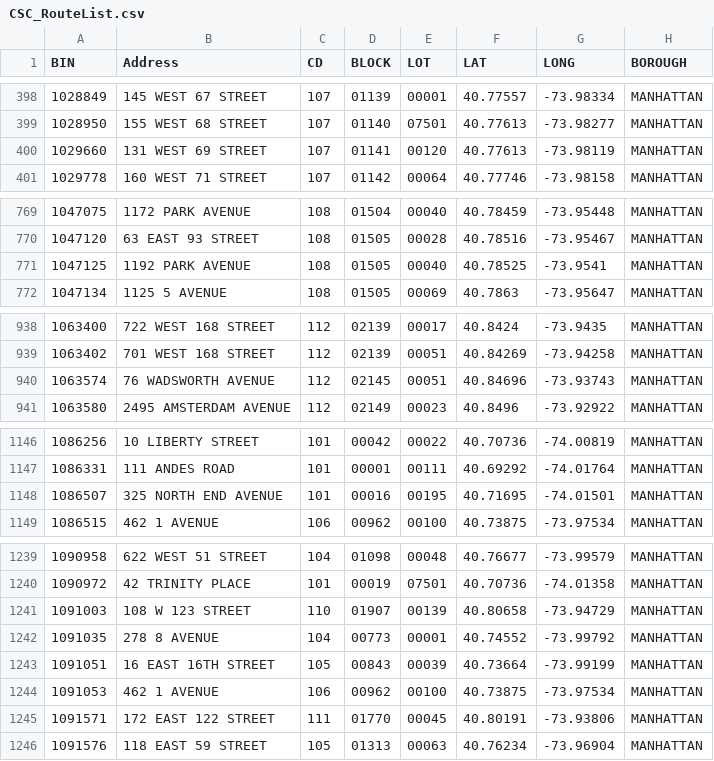
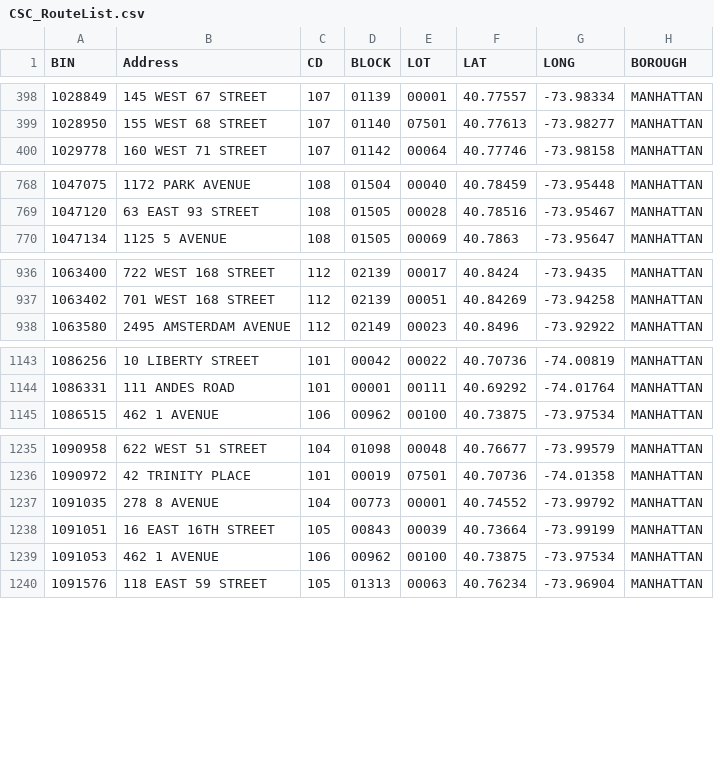
Before and after one commit to NYCDOB/SiteSafety_V2, a CSV file: data/CSC_RouteList.csv, drawn as a sheet; only a part is shown, gaps mark what is left out; the diff covers the shown part only; the diff names each change by its address in the sheet, - before the commit and + after, or states it on an @@ line.

```diff
--- a/data/CSC_RouteList.csv
+++ b/data/CSC_RouteList.csv
-row 400: 1029660 | 131 WEST 69 STREET | 107 | 01141 | 00120 | 40.77613 | -73.98119 | MANHATTAN
-row 771: 1047125 | 1192 PARK AVENUE | 108 | 01505 | 00040 | 40.78525 | -73.9541 | MANHATTAN
-row 940: 1063574 | 76 WADSWORTH AVENUE | 112 | 02145 | 00051 | 40.84696 | -73.93743 | MANHATTAN
-row 1148: 1086507 | 325 NORTH END AVENUE | 101 | 00016 | 00195 | 40.71695 | -74.01501 | MANHATTAN
-row 1241: 1091003 | 108 W 123 STREET | 110 | 01907 | 00139 | 40.80658 | -73.94729 | MANHATTAN
-row 1245: 1091571 | 172 EAST 122 STREET | 111 | 01770 | 00045 | 40.80191 | -73.93806 | MANHATTAN
```
Also changed, not shown: 9 removed rows elsewhere in this file, 1 other file.
